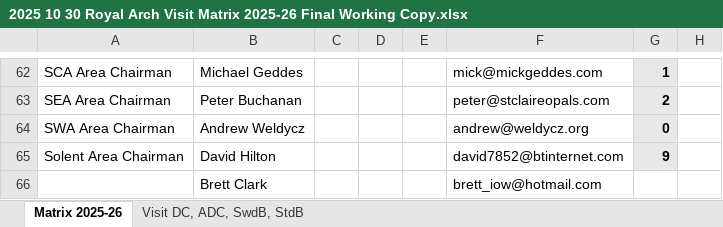
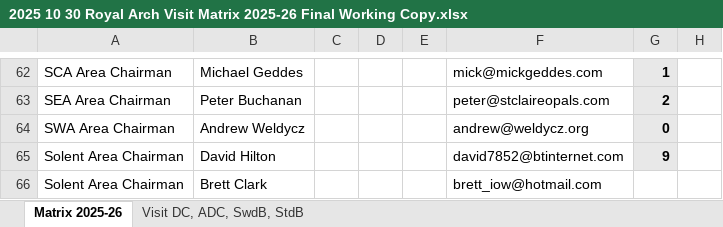
Before and after one commit to kpturner/square_ov, an Excel workbook: samples/ra/2025 10 30 Royal Arch Visit Matrix 2025-26 Final Working Copy.xlsx, sheet Matrix 2025-26, drawn as a sheet; only a part is shown, gaps mark what is left out; values as stored, in another font and other column widths than the file's, no borders; the diff names each change by its address in the sheet, - before the commit and + after, or states it on an @@ line.

```diff
--- a/samples/ra/2025 10 30 Royal Arch Visit Matrix 2025-26 Final Working Copy.xlsx (sheet Matrix 2025-26)
+++ b/samples/ra/2025 10 30 Royal Arch Visit Matrix 2025-26 Final Working Copy.xlsx (sheet Matrix 2025-26)
-A66: (empty)
+A66: Solent Area Chairman
```
Also changed, not shown: 19 other files.
